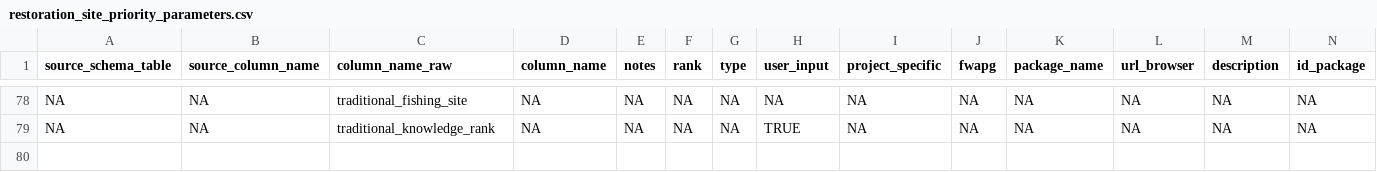
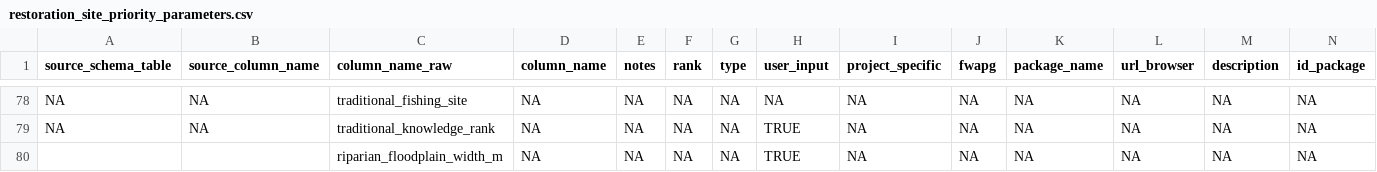
Before and after one commit to lucy-schick/restoration_wedzin_kwa_2024, a CSV file: data/restoration_site_priority_parameters.csv, drawn as a sheet; only a part is shown, gaps mark what is left out; rows hold the shown columns only; the diff names each change by its address in the sheet, - before the commit and + after, or states it on an @@ line.

```diff
--- a/data/restoration_site_priority_parameters.csv
+++ b/data/restoration_site_priority_parameters.csv
+row 80:  |  | riparian_floodplain_width_m | NA | NA | NA | NA | TRUE | NA | NA | NA | NA | NA | NA
```
Also changed, not shown: session_info.csv, 19 other files.
